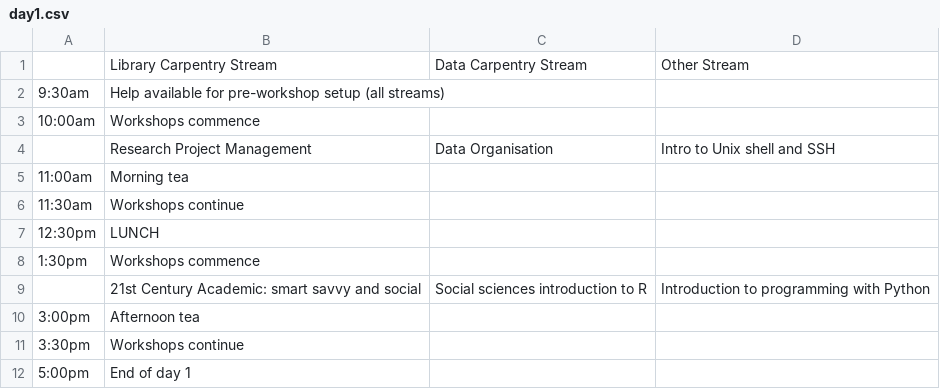
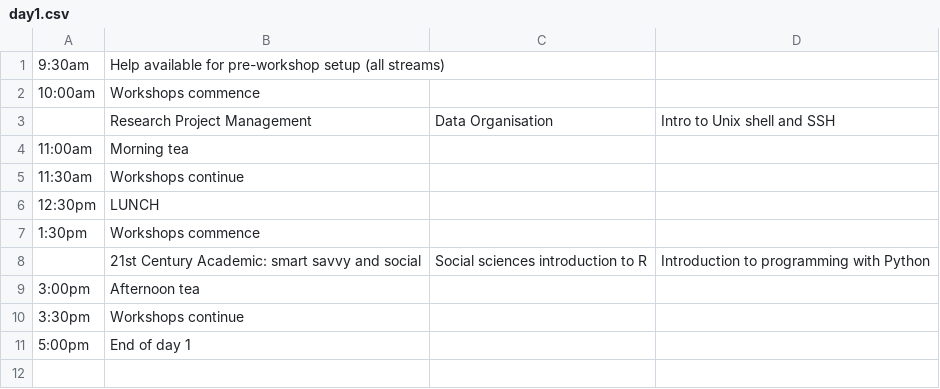
Before and after one commit to resbaz/resbaz2018, a CSV file: dunedin/day1.csv, drawn as a sheet.

Commit message:
removed stream names

```diff
--- a/dunedin/day1.csv
+++ b/dunedin/day1.csv
@@ -1,2 +1 @@
-,Library Carpentry Stream, Data Carpentry Stream, "Other" Stream
 9:30am, Help available for pre-workshop setup (all streams)
```
